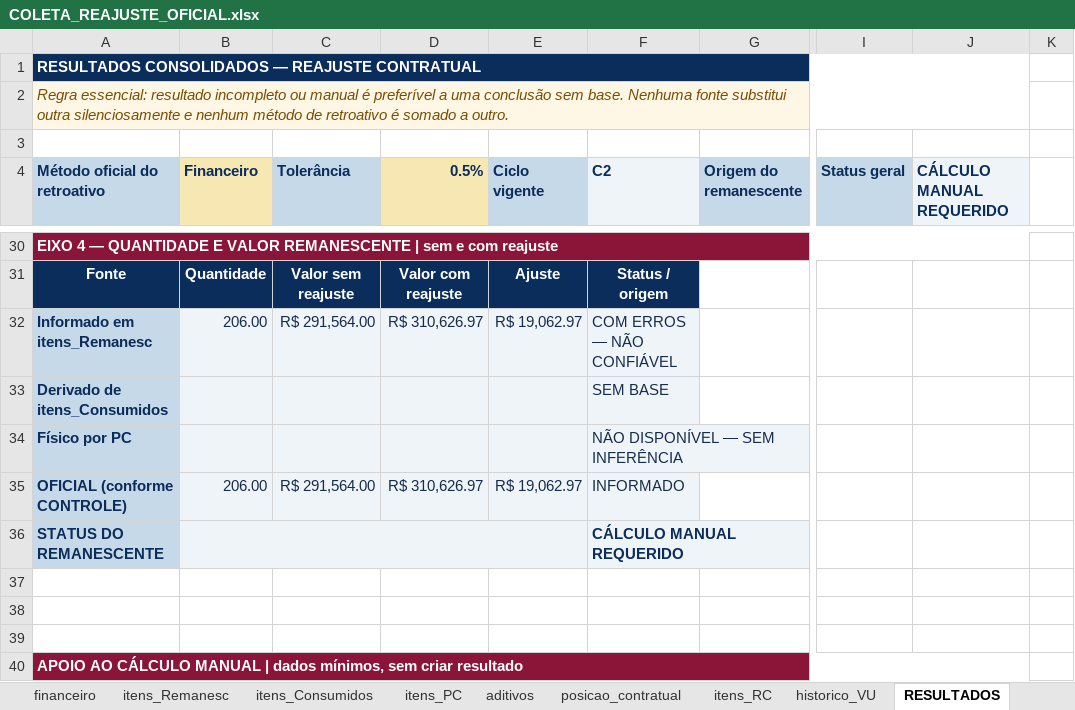
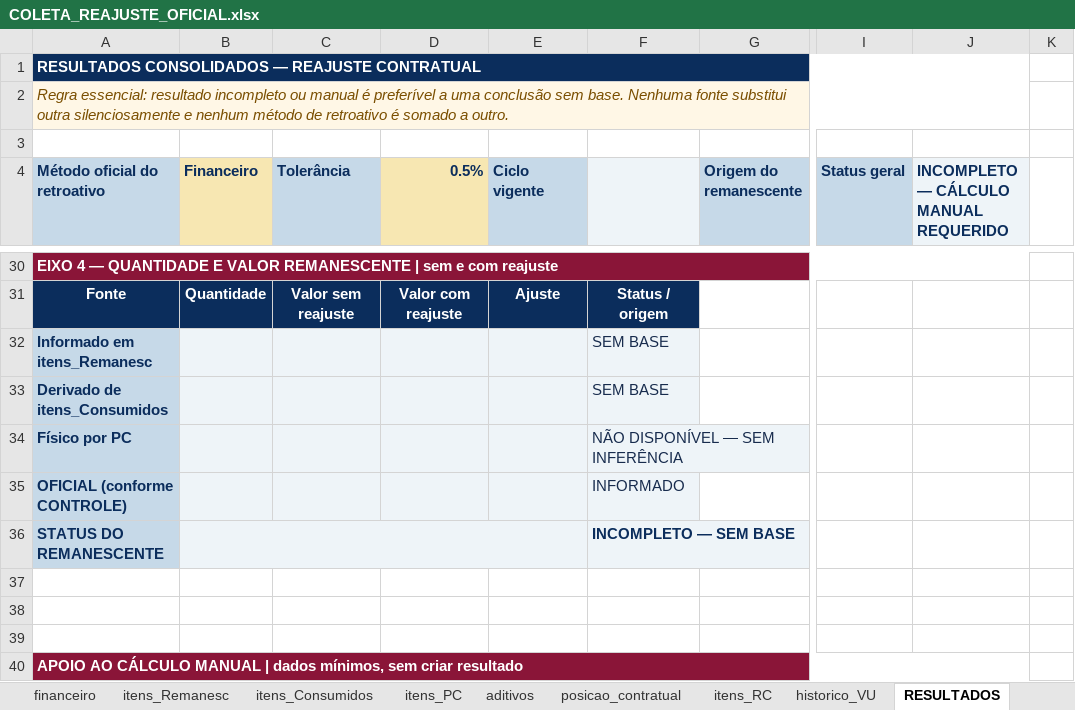
Before and after one commit to dlpenalva/Painel1, an Excel workbook: templates/COLETA_REAJUSTE_OFICIAL.xlsx, sheet RESULTADOS, drawn as a sheet; only a part is shown, gaps mark what is left out; values as stored, in another font and other column widths than the file's, no borders; conditional formats not drawn; the diff covers the shown part only; the diff names each change by its address in the sheet, - before the commit and + after, or states it on an @@ line.

```diff
--- a/templates/COLETA_REAJUSTE_OFICIAL.xlsx (sheet RESULTADOS)
+++ b/templates/COLETA_REAJUSTE_OFICIAL.xlsx (sheet RESULTADOS)
-F4: C2
+F4: (empty)
-J4: CÁLCULO MANUAL REQUERIDO
+J4: INCOMPLETO — CÁLCULO MANUAL REQUERIDO
-B32 (Financeiro): 206.00
+B32 (Financeiro): (empty)
-C32 (Tolerância): R$ 291,564.00
+C32 (Tolerância): (empty)
-D32 (0.5%): R$ 310,626.97
+D32 (0.5%): (empty)
-E32 (Ciclo vigente): R$ 19,062.97
+E32 (Ciclo vigente): (empty)
-F32: COM ERROS — NÃO CONFIÁVEL
+F32: SEM BASE
-B35 (Financeiro): 206.00
+B35 (Financeiro): (empty)
-C35 (Tolerância): R$ 291,564.00
+C35 (Tolerância): (empty)
-D35 (0.5%): R$ 310,626.97
+D35 (0.5%): (empty)
-E35 (Ciclo vigente): R$ 19,062.97
+E35 (Ciclo vigente): (empty)
-F36: CÁLCULO MANUAL REQUERIDO
+F36: INCOMPLETO — SEM BASE
```
Also changed, not shown: 5 removed rows and 26 edited cells elsewhere in this sheet, sheet financeiro, sheet itens_Remanesc, sheet itens_PC, sheet posicao_contratual, sheet historico_VU, sheet parametros, 4 more sheets, formulas that keep their value, 15 other files.
